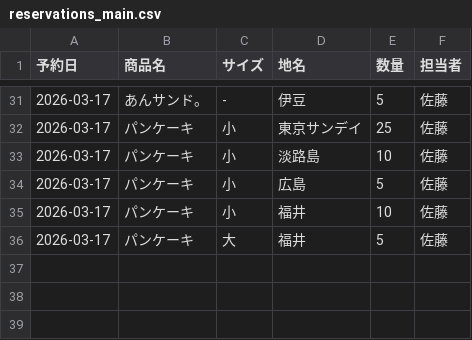
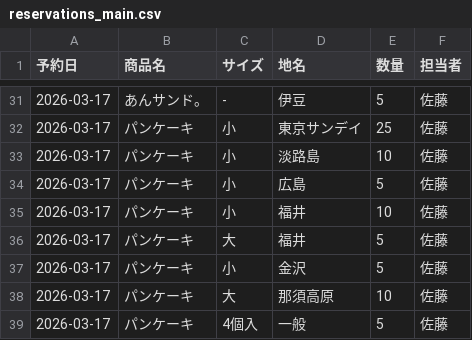
Before and after one commit to iplan381/zaiko-kanri, a CSV file: reservations_main.csv, drawn as a sheet; only a part is shown, gaps mark what is left out; the diff names each change by its address in the sheet, - before the commit and + after, or states it on an @@ line.

Commit message:
Add Reservation

```diff
--- a/reservations_main.csv
+++ b/reservations_main.csv
+row 37: 2026-03-17 | パンケーキ | 小 | 金沢 | 5 | 佐藤
+row 38: 2026-03-17 | パンケーキ | 大 | 那須高原 | 10 | 佐藤
+row 39: 2026-03-17 | パンケーキ | 4個入 | 一般 | 5 | 佐藤
```
